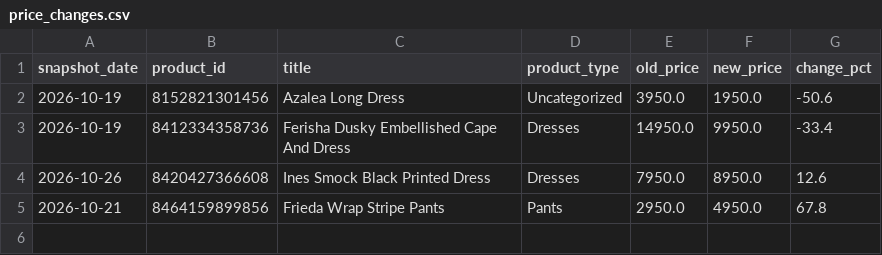
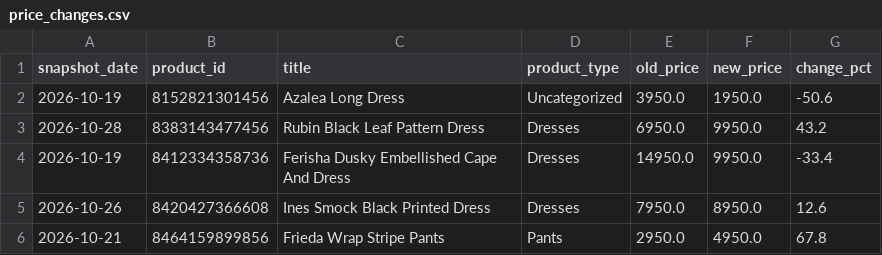
Before and after one commit to nimra-maker/price-intelligence-pipeline, a CSV file: data/export/price_changes.csv, drawn as a sheet.

```diff
--- a/data/export/price_changes.csv
+++ b/data/export/price_changes.csv
@@ -2,2 +2,3 @@
 2026-10-19,8152821301456,Azalea Long Dress,Uncategorized,3950.0,1950.0,-50.6
+2026-10-28,8383143477456,Rubin Black Leaf Pattern Dress,Dresses,6950.0,9950.0,43.2
 2026-10-19,8412334358736,Ferisha Dusky Embellished Cape And Dress,Dresses,14950.0,9950.0,-33.4
```
Also changed, not shown: data/export/daily_summary.csv, data/export/new_arrivals.csv, 3 other files.
